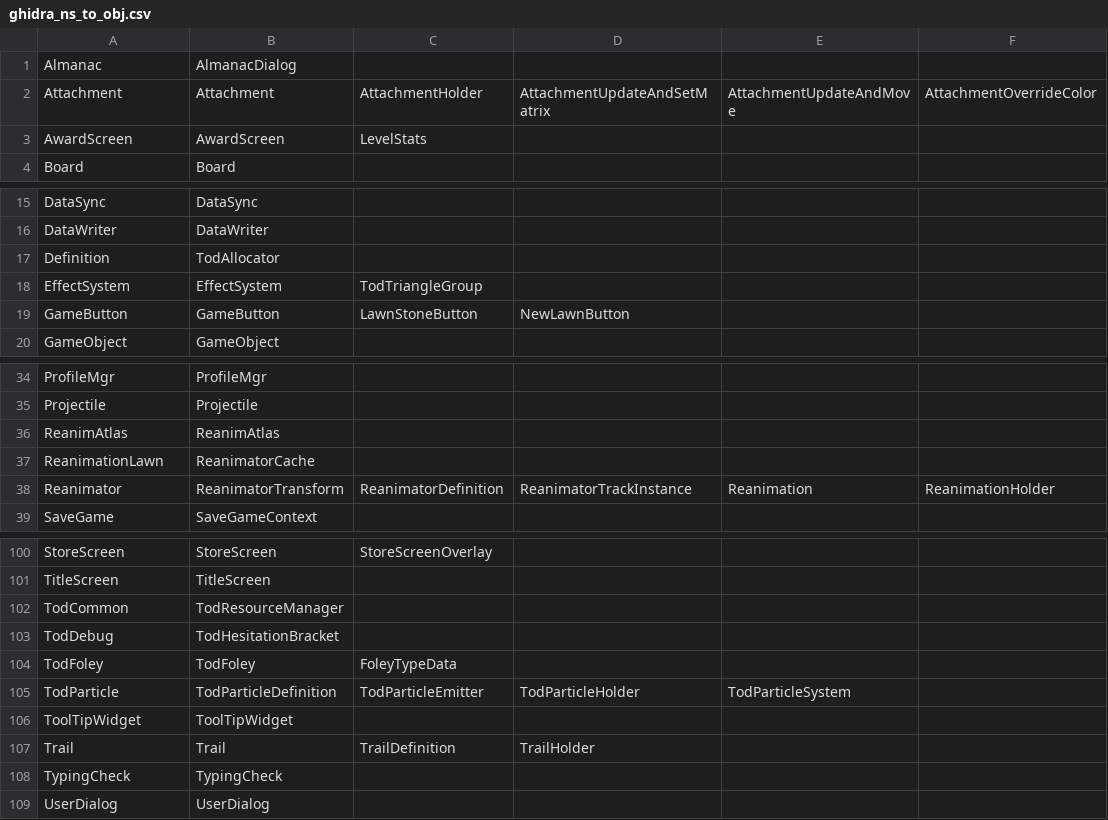
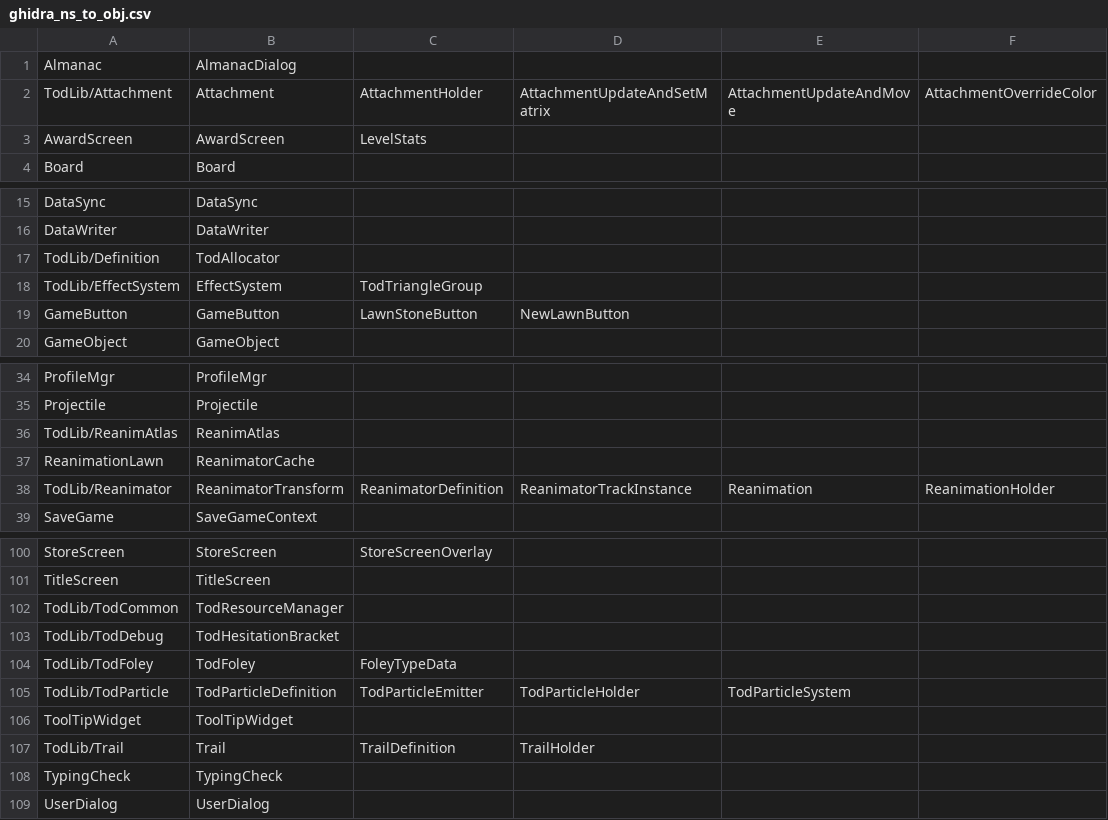
Before and after one commit to bluisblu/pvz, a CSV file: config/ghidra_ns_to_obj.csv, drawn as a sheet; only a part is shown, gaps mark what is left out; the diff names each change by its address in the sheet, - before the commit and + after, or states it on an @@ line.

```diff
--- a/config/ghidra_ns_to_obj.csv
+++ b/config/ghidra_ns_to_obj.csv
-A2: Attachment
+A2: TodLib/Attachment
-A17: Definition
+A17: TodLib/Definition
-A18: EffectSystem
+A18: TodLib/EffectSystem
-A36: ReanimAtlas
+A36: TodLib/ReanimAtlas
-A38: Reanimator
+A38: TodLib/Reanimator
-A102: TodCommon
+A102: TodLib/TodCommon
-A103: TodDebug
+A103: TodLib/TodDebug
-A104: TodFoley
+A104: TodLib/TodFoley
-A105: TodParticle
+A105: TodLib/TodParticle
-A107: Trail
+A107: TodLib/Trail
```
Also changed, not shown: 2 other files.
